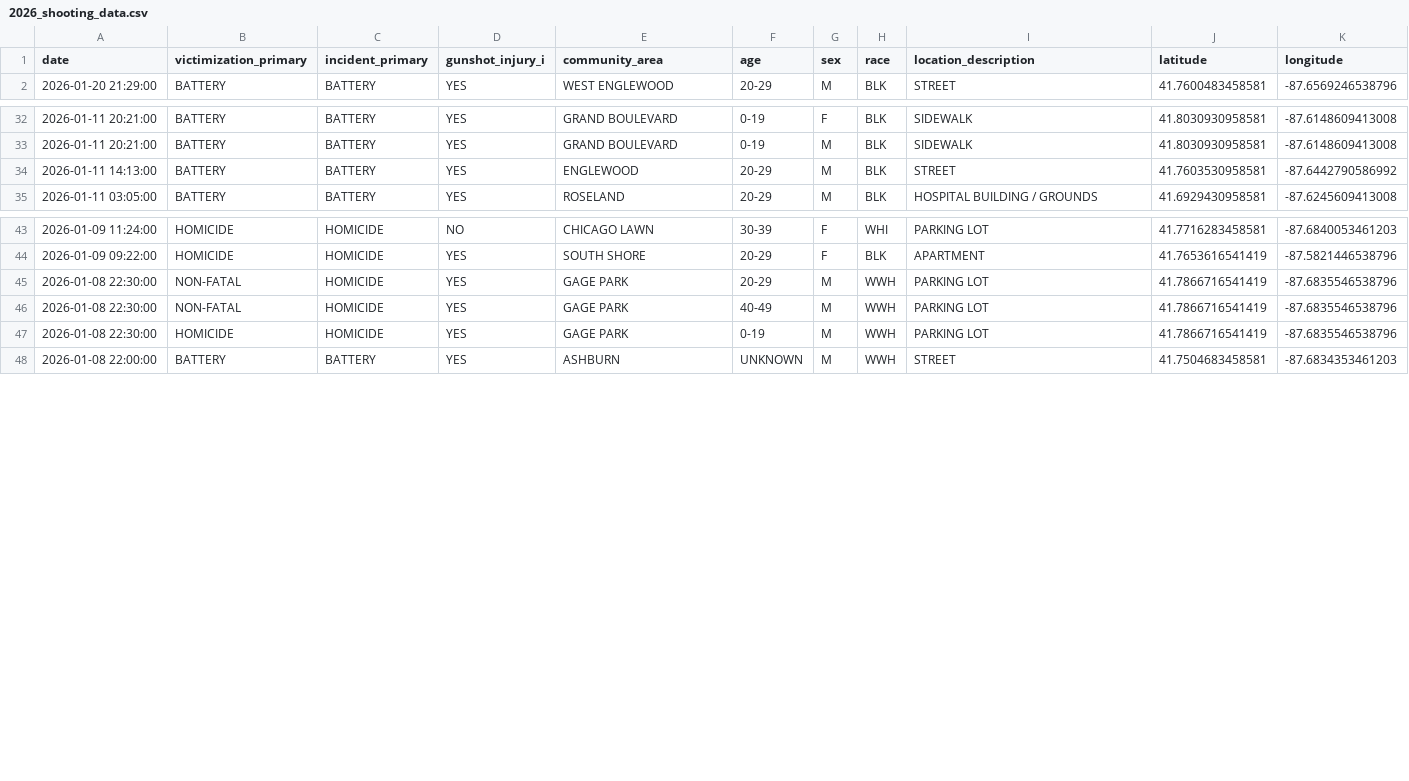
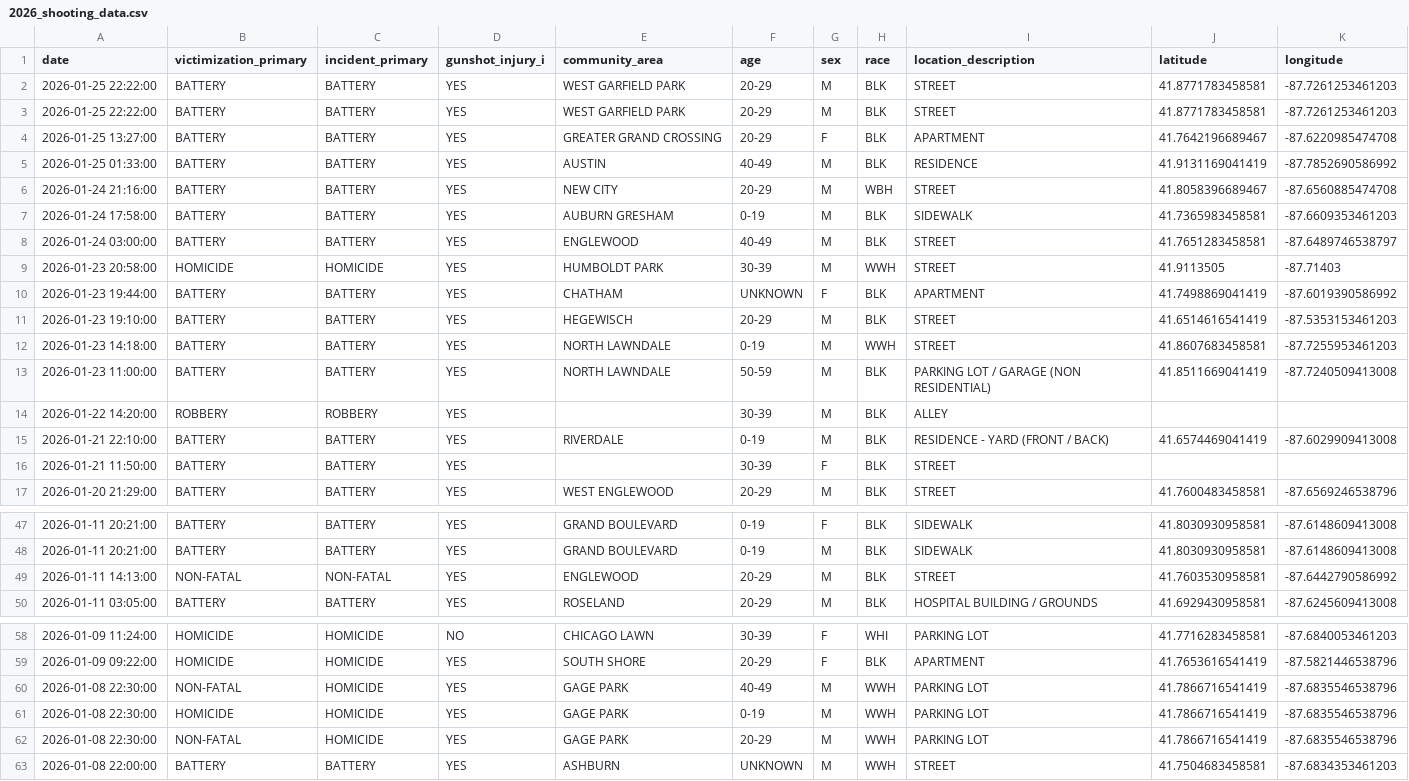
Before and after one commit to audrey-ruh/VRDashboardData, a CSV file: 2026_shooting_data.csv, drawn as a sheet; only a part is shown, gaps mark what is left out; the diff covers the shown part only.

Commit message:
Add new CSV data via Python API

```diff
--- a/2026_shooting_data.csv
+++ b/2026_shooting_data.csv
@@ -1,2 +1,17 @@
 date,victimization_primary,incident_primary,gunshot_injury_i,community_area,age,sex,race,location_description,latitude,longitude
+2026-01-25 22:22:00,BATTERY,BATTERY,YES,WEST GARFIELD PARK,20-29,M,BLK,STREET,41.8771783458581,-87.7261253461203
+2026-01-25 22:22:00,BATTERY,BATTERY,YES,WEST GARFIELD PARK,20-29,M,BLK,STREET,41.8771783458581,-87.7261253461203
+2026-01-25 13:27:00,BATTERY,BATTERY,YES,GREATER GRAND CROSSING,20-29,F,BLK,APARTMENT,41.7642196689467,-87.6220985474708
+2026-01-25 01:33:00,BATTERY,BATTERY,YES,AUSTIN,40-49,M,BLK,RESIDENCE,41.9131169041419,-87.7852690586992
+2026-01-24 21:16:00,BATTERY,BATTERY,YES,NEW CITY,20-29,M,WBH,STREET,41.8058396689467,-87.6560885474708
+2026-01-24 17:58:00,BATTERY,BATTERY,YES,AUBURN GRESHAM,0-19,M,BLK,SIDEWALK,41.7365983458581,-87.6609353461203
+2026-01-24 03:00:00,BATTERY,BATTERY,YES,ENGLEWOOD,40-49,M,BLK,STREET,41.7651283458581,-87.6489746538797
+2026-01-23 20:58:00,HOMICIDE,HOMICIDE,YES,HUMBOLDT PARK,30-39,M,WWH,STREET,41.9113505,-87.71403
+2026-01-23 19:44:00,BATTERY,BATTERY,YES,CHATHAM,UNKNOWN,F,BLK,APARTMENT,41.7498869041419,-87.6019390586992
+2026-01-23 19:10:00,BATTERY,BATTERY,YES,HEGEWISCH,20-29,M,BLK,STREET,41.6514616541419,-87.5353153461203
+2026-01-23 14:18:00,BATTERY,BATTERY,YES,NORTH LAWNDALE,0-19,M,WWH,STREET,41.8607683458581,-87.7255953461203
+2026-01-23 11:00:00,BATTERY,BATTERY,YES,NORTH LAWNDALE,50-59,M,BLK,PARKING LOT / GARAGE (NON RESIDENTIAL),41.8511669041419,-87.7240509413008
+2026-01-22 14:20:00,ROBBERY,ROBBERY,YES,,30-39,M,BLK,ALLEY,,
+2026-01-21 22:10:00,BATTERY,BATTERY,YES,RIVERDALE,0-19,M,BLK,RESIDENCE - YARD (FRONT / BACK),41.6574469041419,-87.6029909413008
+2026-01-21 11:50:00,BATTERY,BATTERY,YES,,30-39,F,BLK,STREET,,
 2026-01-20 21:29:00,BATTERY,BATTERY,YES,WEST ENGLEWOOD,20-29,M,BLK,STREET,41.7600483458581,-87.6569246538796
@@ -33,3 +48,3 @@ date,victimization_primary,incident_primary,gunshot_injury_i,community_area,age,
 2026-01-11 20:21:00,BATTERY,BATTERY,YES,GRAND BOULEVARD,0-19,M,BLK,SIDEWALK,41.8030930958581,-87.6148609413008
-2026-01-11 14:13:00,BATTERY,BATTERY,YES,ENGLEWOOD,20-29,M,BLK,STREET,41.7603530958581,-87.6442790586992
+2026-01-11 14:13:00,NON-FATAL,NON-FATAL,YES,ENGLEWOOD,20-29,M,BLK,STREET,41.7603530958581,-87.6442790586992
 2026-01-11 03:05:00,BATTERY,BATTERY,YES,ROSELAND,20-29,M,BLK,HOSPITAL BUILDING / GROUNDS,41.6929430958581,-87.6245609413008
@@ -44,5 +59,5 @@ date,victimization_primary,incident_primary,gunshot_injury_i,community_area,age,
 2026-01-09 09:22:00,HOMICIDE,HOMICIDE,YES,SOUTH SHORE,20-29,F,BLK,APARTMENT,41.7653616541419,-87.5821446538796
-2026-01-08 22:30:00,NON-FATAL,HOMICIDE,YES,GAGE PARK,20-29,M,WWH,PARKING LOT,41.7866716541419,-87.6835546538796
 2026-01-08 22:30:00,NON-FATAL,HOMICIDE,YES,GAGE PARK,40-49,M,WWH,PARKING LOT,41.7866716541419,-87.6835546538796
 2026-01-08 22:30:00,HOMICIDE,HOMICIDE,YES,GAGE PARK,0-19,M,WWH,PARKING LOT,41.7866716541419,-87.6835546538796
+2026-01-08 22:30:00,NON-FATAL,HOMICIDE,YES,GAGE PARK,20-29,M,WWH,PARKING LOT,41.7866716541419,-87.6835546538796
 2026-01-08 22:00:00,BATTERY,BATTERY,YES,ASHBURN,UNKNOWN,M,WWH,STREET,41.7504683458581,-87.6834353461203
```
Also changed, not shown: 2 moved rows elsewhere in this file.
